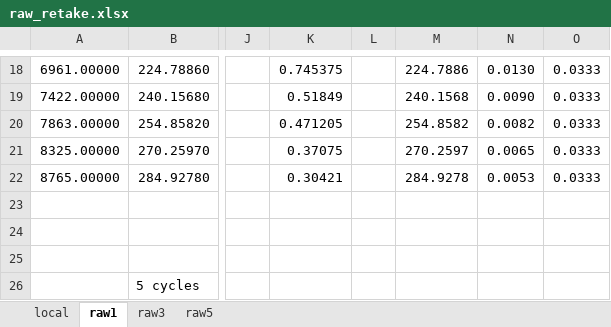
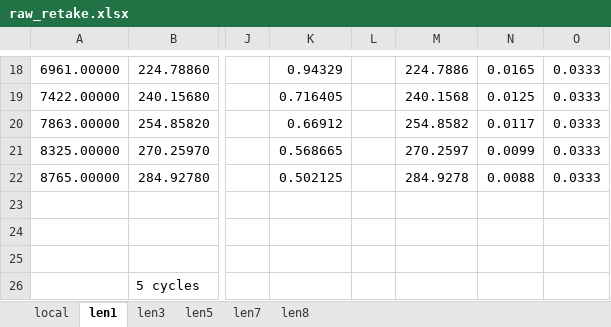
Before and after one commit to Togohogo1-Archive/phy180-pendulum-report, an Excel workbook: plotting/raw_retake.xlsx, sheet len1, drawn as a sheet; only a part is shown, gaps mark what is left out; values as stored, in another font and other column widths than the file's, no borders; the diff covers the shown part only; the diff names each change by its address in the sheet, - before the commit and + after, or states it on an @@ line.

```diff
--- a/plotting/raw_retake.xlsx (sheet len1)
+++ b/plotting/raw_retake.xlsx (sheet len1)
-sheet tab: raw1
+sheet tab: len1
-sheet tab: raw3
+sheet tab: len3
-sheet tab: raw5
+sheet tab: len5
+sheet tab: len7
+sheet tab: len8
-K18: 0.745375
+K18: 0.94329
-N18: 0.0130
+N18: 0.0165
-K19: 0.51849
+K19: 0.716405
-N19: 0.0090
+N19: 0.0125
-K20: 0.471205
+K20: 0.66912
-N20: 0.0082
+N20: 0.0117
-K21: 0.37075
+K21: 0.568665
-N21: 0.0065
+N21: 0.0099
-K22: 0.30421
+K22: 0.502125
-N22: 0.0053
+N22: 0.0088
```
Also changed, not shown: 31 edited cells elsewhere in this sheet, sheet len5, sheet len3, 7 other files.
